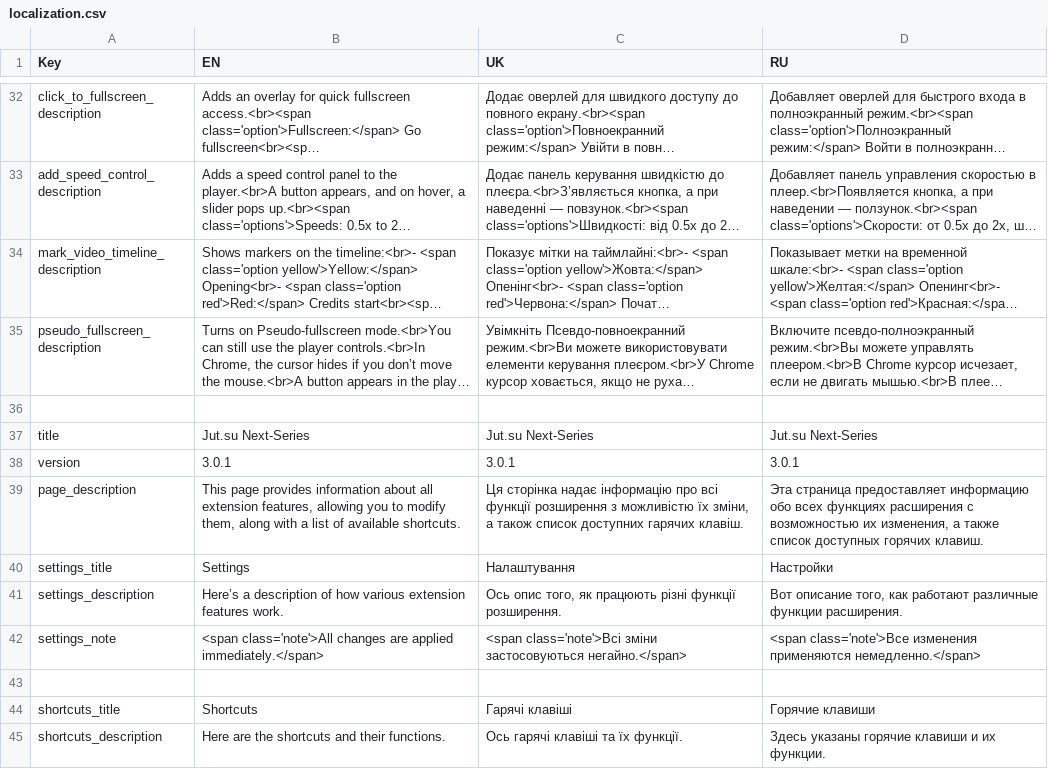
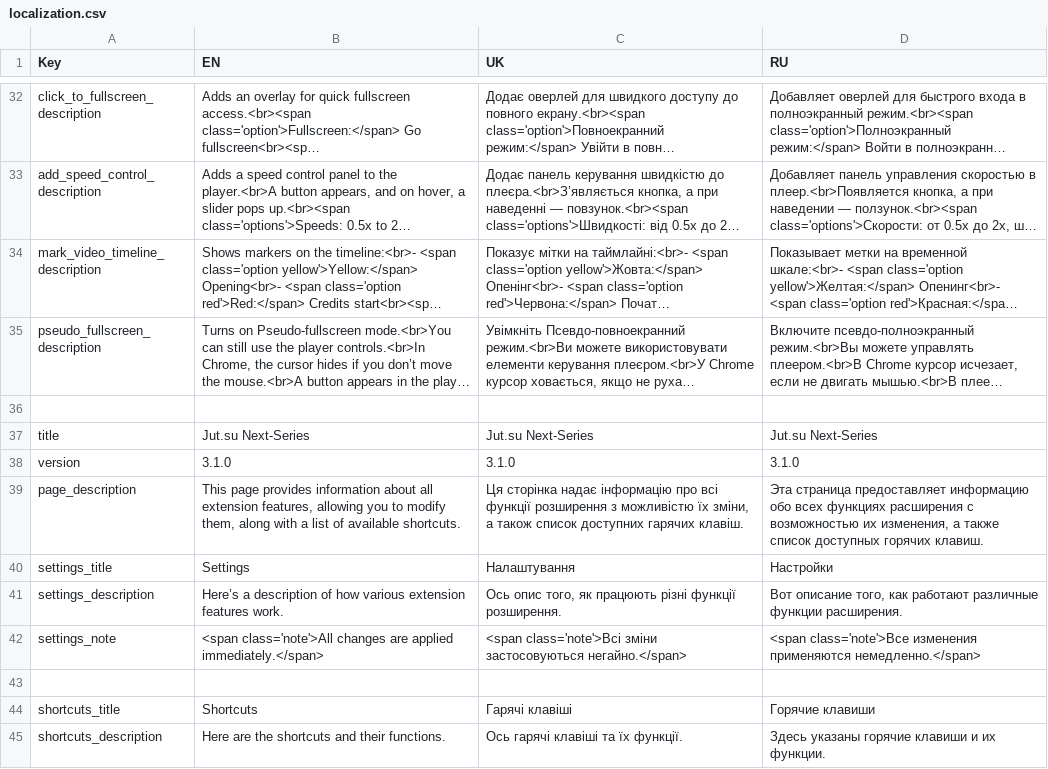
Before and after one commit to DenisGas/jut.su_next-series, a CSV file: localization.csv, drawn as a sheet; only a part is shown, gaps mark what is left out; long unchanged cells end in …; the diff names each change by its address in the sheet, - before the commit and + after, or states it on an @@ line.

```diff
--- a/localization.csv
+++ b/localization.csv
-B38 (EN): 3.0.1
+B38 (EN): 3.1.0
-C38 (UK): 3.0.1
+C38 (UK): 3.1.0
-D38 (RU): 3.0.1
+D38 (RU): 3.1.0
```
Also changed, not shown: 5 other files.
